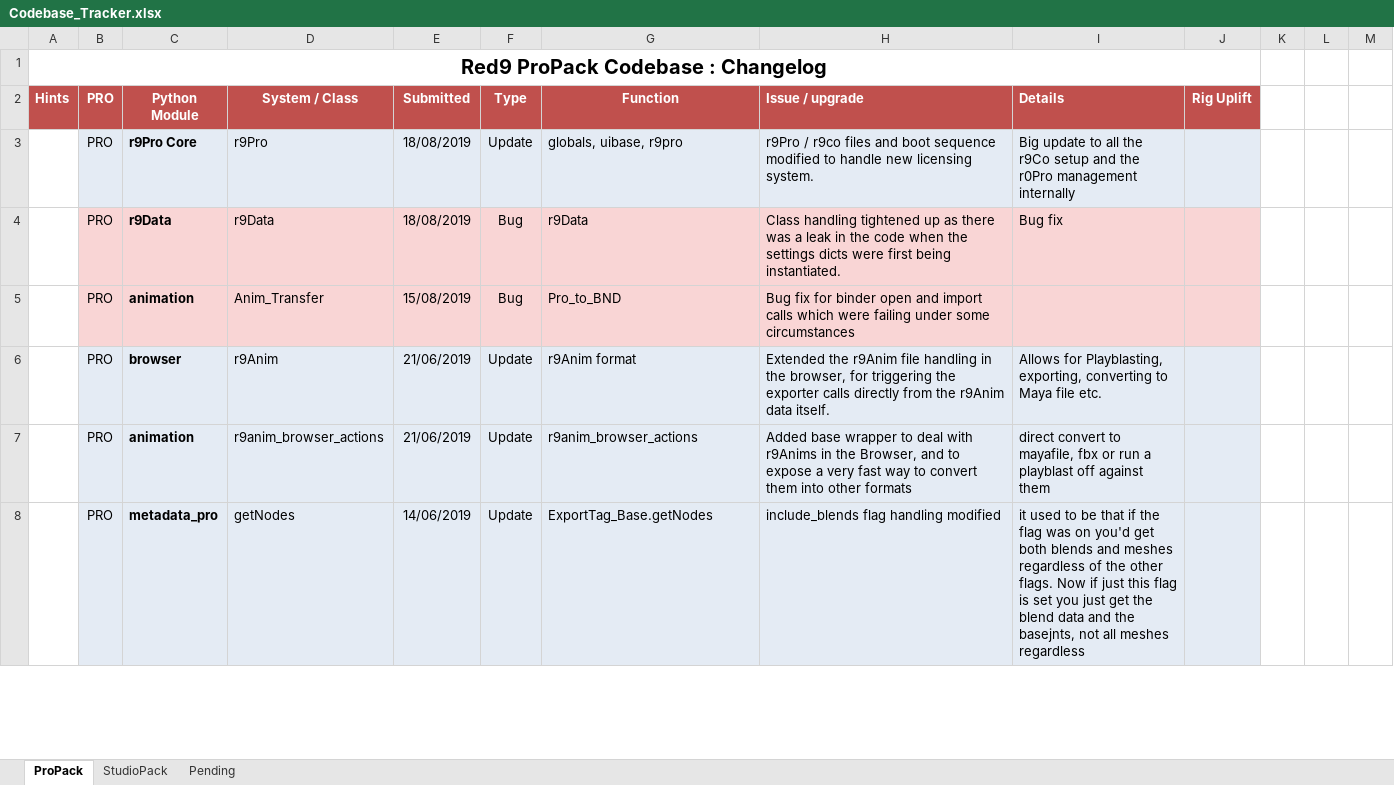
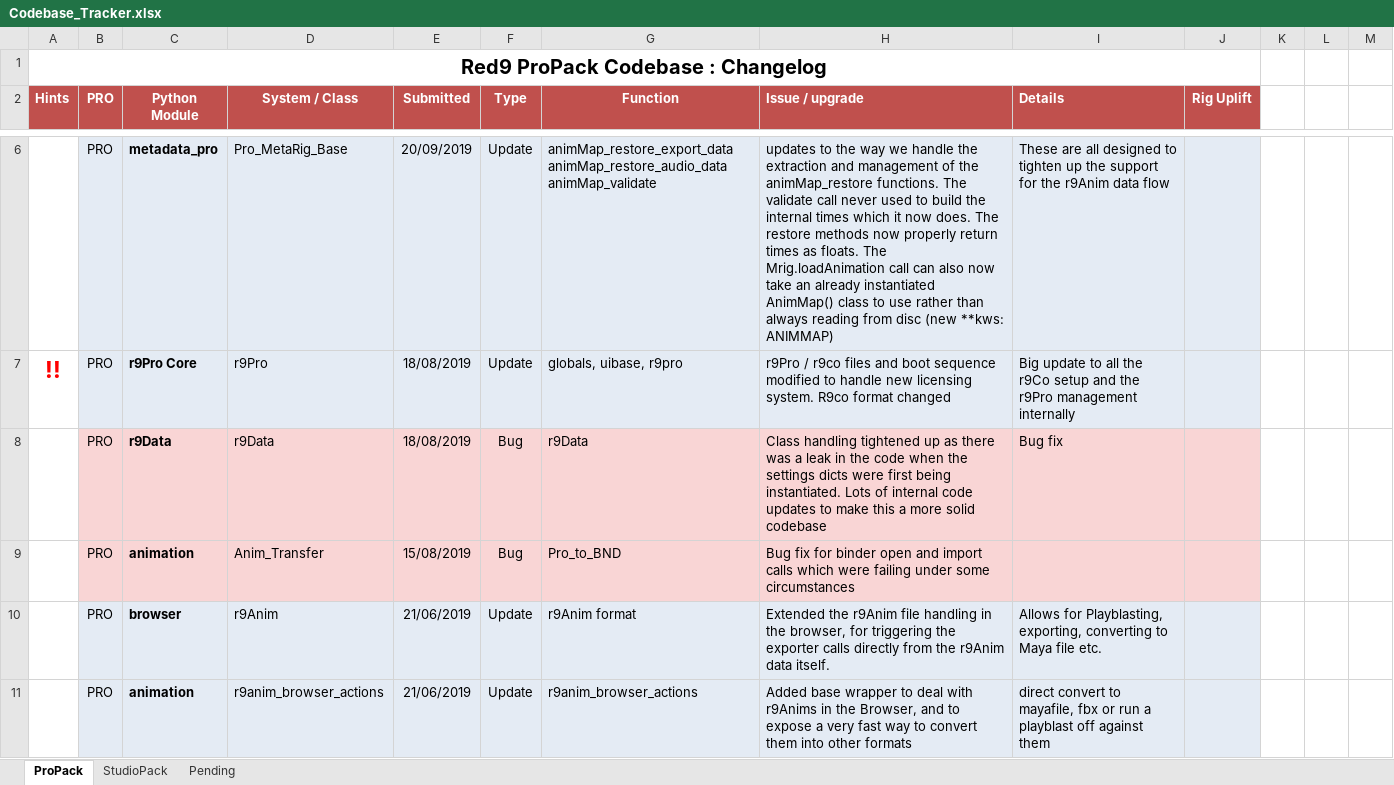
Before and after one commit to markj3d/Red9_StudioPack, an Excel workbook: Codebase_Tracker.xlsx, sheet ProPack, drawn as a sheet; only a part is shown, gaps mark what is left out; the shorter side is filled out with more unchanged rows; values as stored, in another font and other column widths than the file's, no borders; addresses are those after the commit; the diff covers the shown part only; the diff names each change by its address in the sheet, - before the commit and + after, or states it on an @@ line.

Commit message:
!U final push from ProPack trunk ready for an Exchange App build release

```diff
--- a/Codebase_Tracker.xlsx (sheet ProPack)
+++ b/Codebase_Tracker.xlsx (sheet ProPack)
+row 6:  | PRO | metadata_pro | Pro_MetaRig_Base | 20/09/2019 | Update | animMap_restore_export_data animMap_restore_audio_data animMap_validate | updates to the way we handle the extraction and management of the animMap_restore functions. The validate call never used to build the internal times which it now does. The restore methods now properly return times as floats. The Mrig.loadAnimation call can also now take an already instantiated AnimMap() class to use rather than always reading from disc (new **kws: ANIMMAP) | These are all designed to tighten up the support for the r9Anim data flow
-A7 (Hints): (empty)
+A7 (Hints): !!
-H7 (Issue / upgrade): …licensing system.
+H7 (Issue / upgrade): …licensing system. R9co format changed
-I7 (Details): …and the r0Pro management internally
+I7 (Details): …and the r9Pro management internally
-H8 (Issue / upgrade): …being instantiated.
+H8 (Issue / upgrade): …being instantiated. Lots of internal code updates to make this a more solid codebase
```
Also changed, not shown: 3 added rows and 1 edited cell elsewhere in this sheet, sheet StudioPack, 28 other files.
